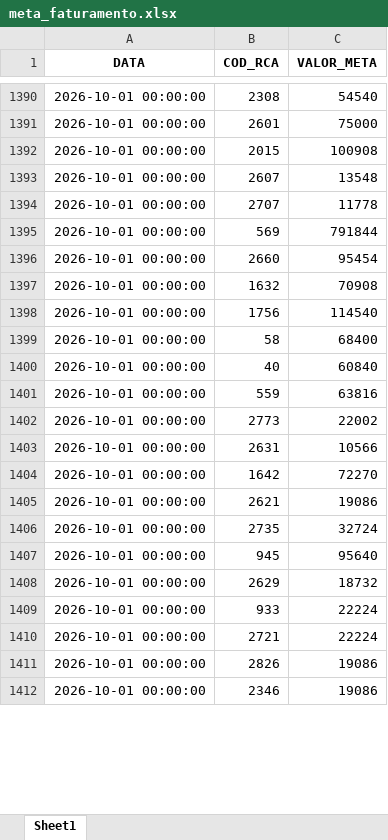
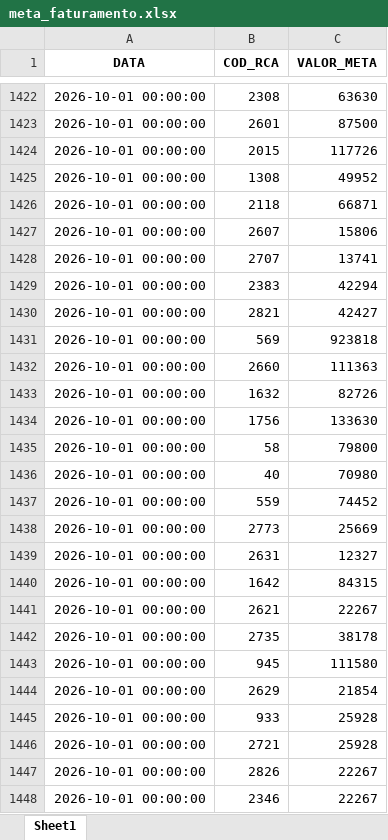
Before and after one commit to RoqueChristian/convencao, an Excel workbook: data/meta_faturamento.xlsx, sheet Sheet1, drawn as a sheet; only a part is shown, gaps mark what is left out; values as stored, in another font and other column widths than the file's, no borders; addresses are those after the commit; the diff covers the shown part only; the diff names each change by its address in the sheet, - before the commit and + after, or states it on an @@ line.

Commit message:
chore(data): batch update intraday meta_faturamento - 08:01:23

```diff
--- a/data/meta_faturamento.xlsx (sheet Sheet1)
+++ b/data/meta_faturamento.xlsx (sheet Sheet1)
-C1422 (VALOR_META): 54540
+C1422 (VALOR_META): 63630
-C1423 (VALOR_META): 75000
+C1423 (VALOR_META): 87500
-C1424 (VALOR_META): 100908
+C1424 (VALOR_META): 117726
+row 1425: 2026-10-01 00:00:00 | 1308 | 49952
+row 1426: 2026-10-01 00:00:00 | 2118 | 66871
-C1427 (VALOR_META): 13548
+C1427 (VALOR_META): 15806
-C1428 (VALOR_META): 11778
+C1428 (VALOR_META): 13741
+row 1429: 2026-10-01 00:00:00 | 2383 | 42294
+row 1430: 2026-10-01 00:00:00 | 2821 | 42427
-C1431 (VALOR_META): 791844
+C1431 (VALOR_META): 923818
-C1432 (VALOR_META): 95454
+C1432 (VALOR_META): 111363
-C1433 (VALOR_META): 70908
+C1433 (VALOR_META): 82726
-C1434 (VALOR_META): 114540
+C1434 (VALOR_META): 133630
-C1435 (VALOR_META): 68400
+C1435 (VALOR_META): 79800
-C1436 (VALOR_META): 60840
+C1436 (VALOR_META): 70980
-C1437 (VALOR_META): 63816
+C1437 (VALOR_META): 74452
-C1438 (VALOR_META): 22002
+C1438 (VALOR_META): 25669
-C1439 (VALOR_META): 10566
+C1439 (VALOR_META): 12327
-C1440 (VALOR_META): 72270
+C1440 (VALOR_META): 84315
-C1441 (VALOR_META): 19086
+C1441 (VALOR_META): 22267
-C1442 (VALOR_META): 32724
+C1442 (VALOR_META): 38178
-C1443 (VALOR_META): 95640
+C1443 (VALOR_META): 111580
-C1444 (VALOR_META): 18732
+C1444 (VALOR_META): 21854
-C1445:C1446 (VALOR_META): 22224
+C1445:C1446 (VALOR_META): 25928
-C1447:C1448 (VALOR_META): 19086
+C1447:C1448 (VALOR_META): 22267
```
Also changed, not shown: 51 added rows, 34 removed rows and 146 edited cells elsewhere in this sheet.
